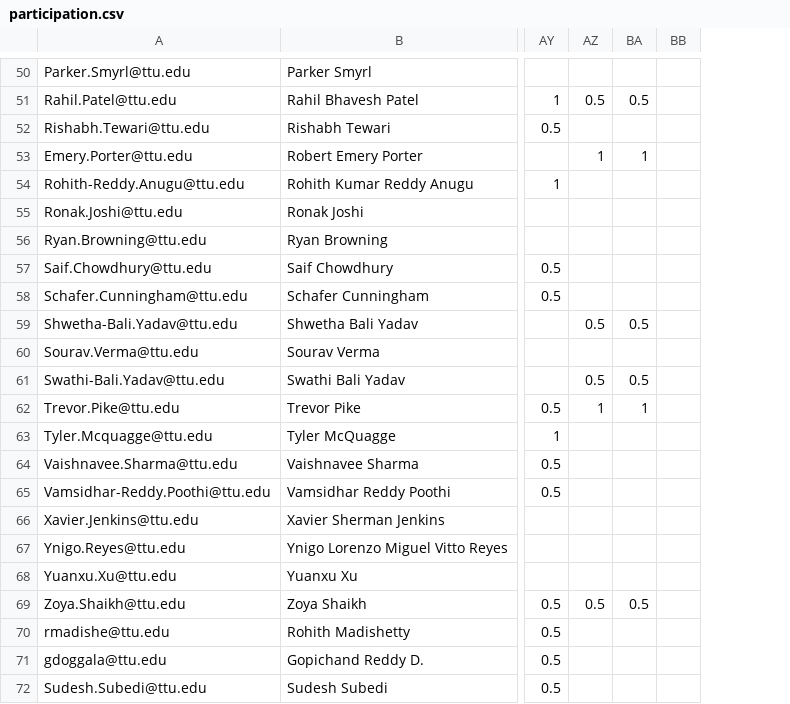
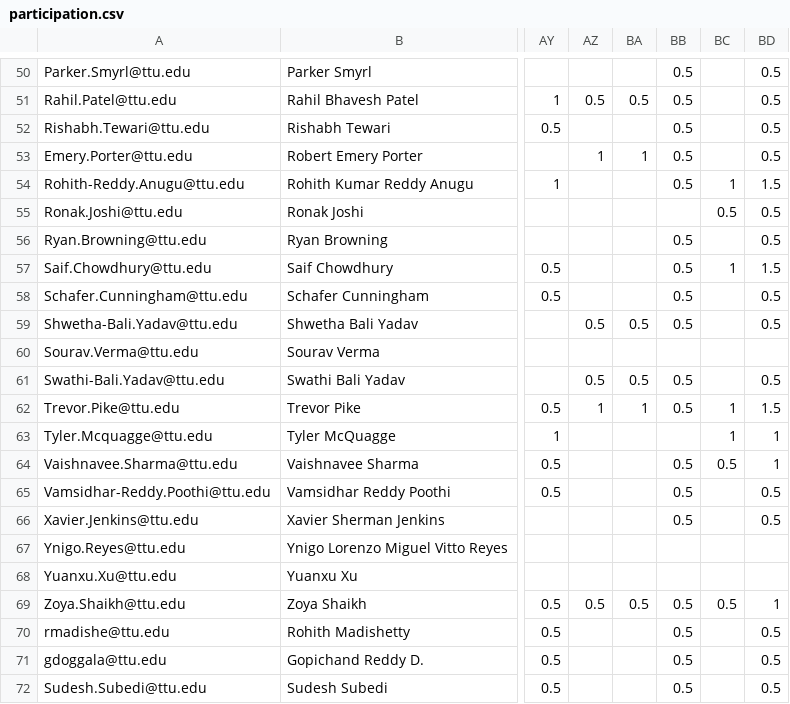
Before and after one commit to iDataVisualizationLab/CS5331-VirtualReality-Fall2020, a CSV file: grade/data/participation.csv, drawn as a sheet; only a part is shown, gaps mark what is left out; addresses are those after the commit; the diff covers the shown part only; the diff names each change by its address in the sheet, - before the commit and + after, or states it on an @@ line.

```diff
--- a/grade/data/participation.csv
+++ b/grade/data/participation.csv
+column BB, rows 50-72: 0.5 | 0.5 | 0.5 | 0.5 | 0.5 |  | 0.5 | 0.5 | 0.5 | 0.5 |  | 0.5 | 0.5 |  | 0.5 | 0.5 | 0.5 |  |  | 0.5 | 0.5 | 0.5 | 0.5
+column BD, rows 50-72: 0.5 | 0.5 | 0.5 | 0.5 | 1.5 | 0.5 | 0.5 | 1.5 | 0.5 | 0.5 |  | 0.5 | 1.5 | 1 | 1 | 0.5 | 0.5 |  |  | 1 | 0.5 | 0.5 | 0.5
-BC54: (empty)
+BC54: 1
-BC55: (empty)
+BC55: 0.5
-BC57: (empty)
+BC57: 1
-BC62:BC63: (empty)
+BC62:BC63: 1
-BC64: (empty)
+BC64: 0.5
-BC69: (empty)
+BC69: 0.5
```
Also changed, not shown: 17 edited cells elsewhere in this file.
